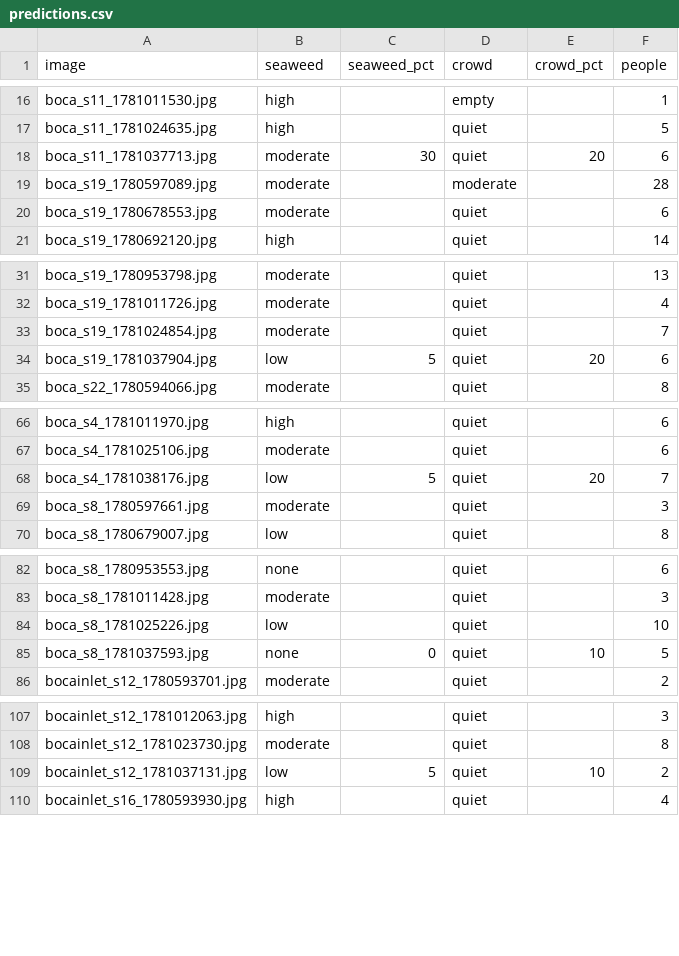
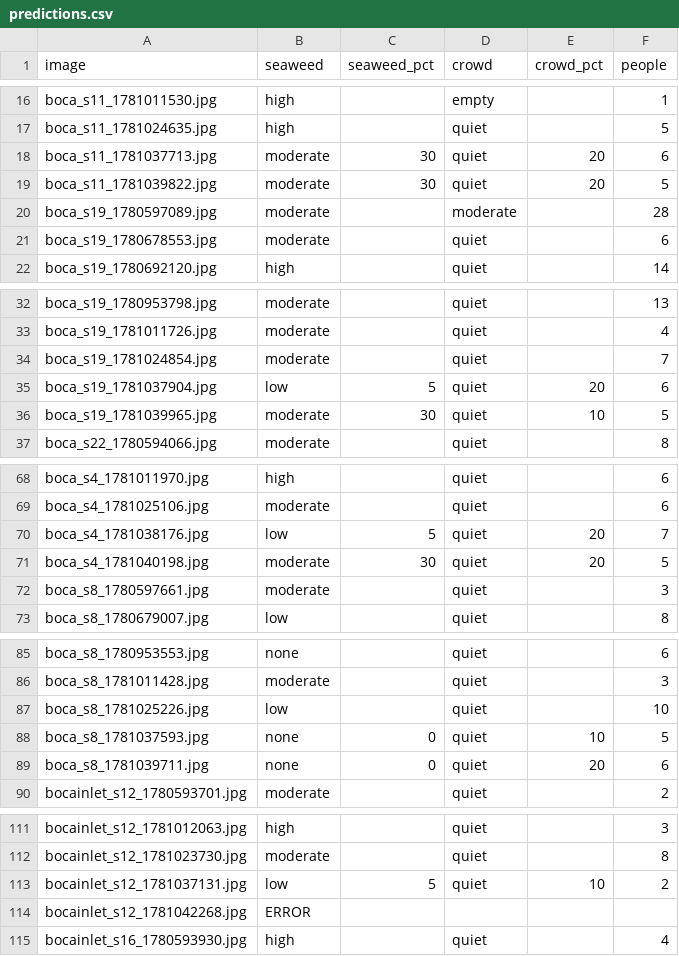
Before and after one commit to jayfrid-bot/bocabeach, a CSV file: eval/predictions.csv, drawn as a sheet; only a part is shown, gaps mark what is left out; the diff covers the shown part only; the diff names each change by its address in the sheet, - before the commit and + after, or states it on an @@ line.

```diff
--- a/eval/predictions.csv
+++ b/eval/predictions.csv
+row 19: boca_s11_1781039822.jpg | moderate | 30 | quiet | 20 | 5
+row 36: boca_s19_1781039965.jpg | moderate | 30 | quiet | 10 | 5
+row 71: boca_s4_1781040198.jpg | moderate | 30 | quiet | 20 | 5
+row 89: boca_s8_1781039711.jpg | none | 0 | quiet | 20 | 6
+row 114: bocainlet_s12_1781042268.jpg | ERROR
```
Also changed, not shown: 3 added rows elsewhere in this file, eval/labels.csv, eval/manifest.csv, 10 other files.
